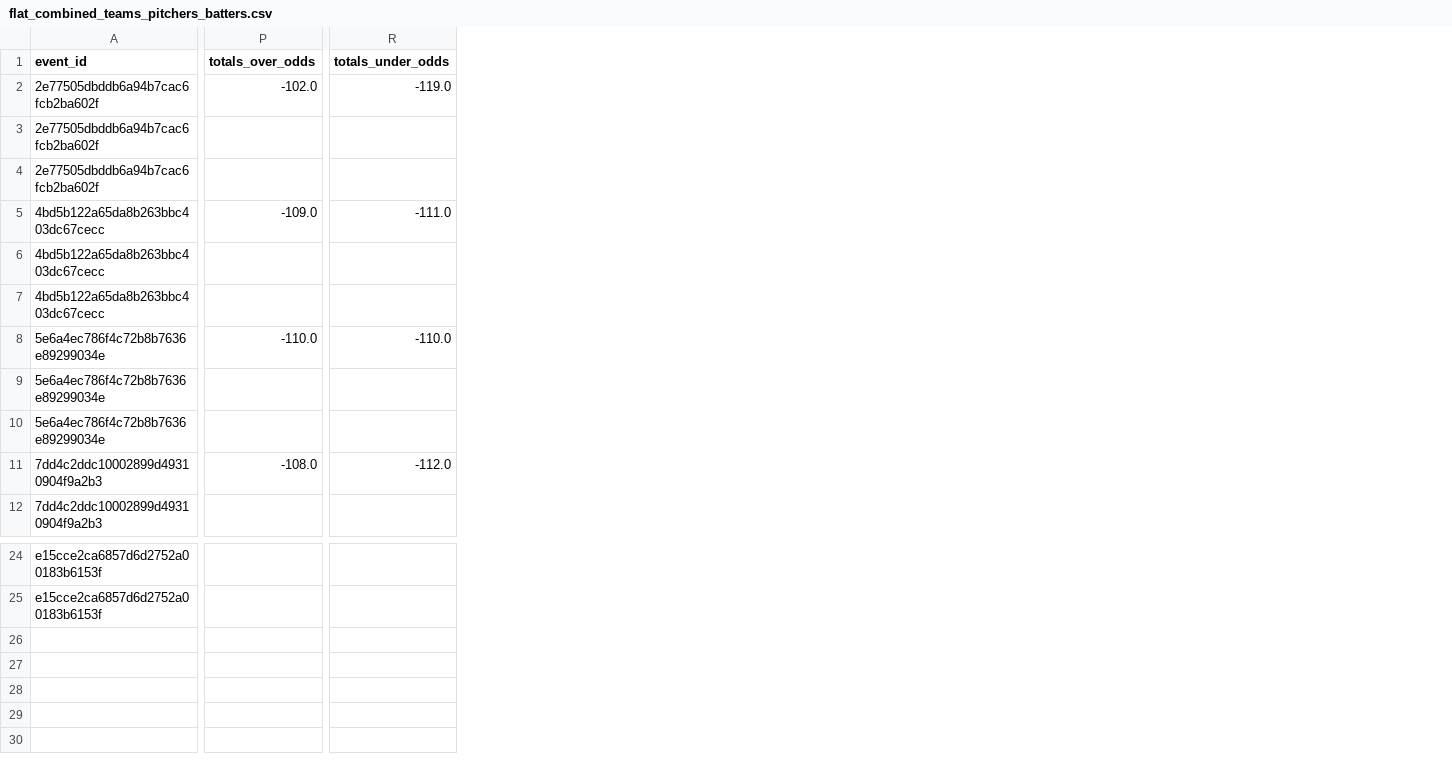
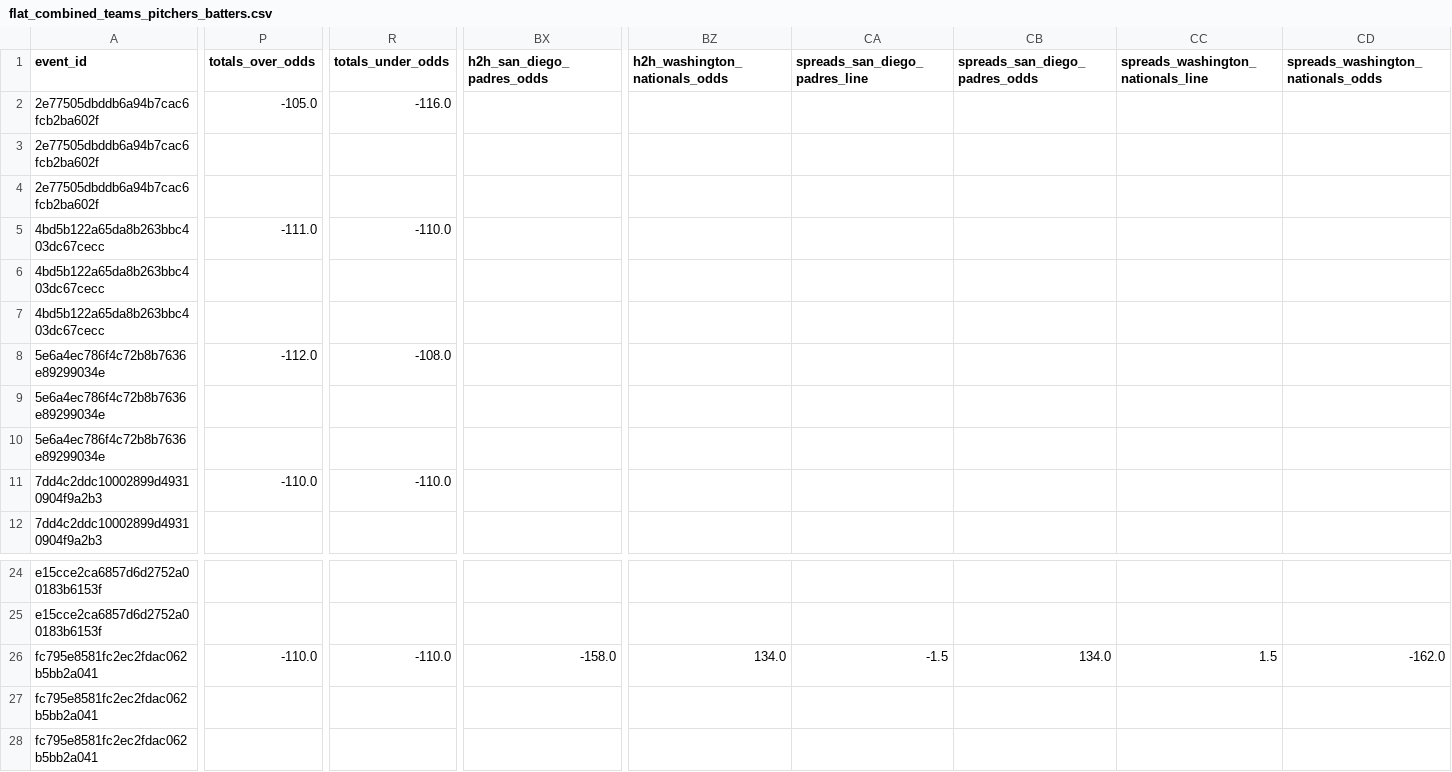
Before and after one commit to radgator13/odds-api-analyze, a CSV file: data/flat_combined_teams_pitchers_batters.csv, drawn as a sheet; only a part is shown, gaps mark what is left out; rows hold the shown columns only; the diff covers the shown part only; the diff names each change by its address in the sheet, - before the commit and + after, or states it on an @@ line.

```diff
--- a/data/flat_combined_teams_pitchers_batters.csv
+++ b/data/flat_combined_teams_pitchers_batters.csv
+column BX (h2h_san_diego_padres_odds), empty
+column BZ (h2h_washington_nationals_odds), empty
+column CA (spreads_san_diego_padres_line), empty
+column CB (spreads_san_diego_padres_odds), empty
+column CC, row 1: spreads_washington_nationals_line
+column CD, row 1: spreads_washington_nationals_odds
-P2 (totals_over_odds): -102.0
+P2 (totals_over_odds): -105.0
-R2 (totals_under_odds): -119.0
+R2 (totals_under_odds): -116.0
-P5 (totals_over_odds): -109.0
+P5 (totals_over_odds): -111.0
-R5 (totals_under_odds): -111.0
+R5 (totals_under_odds): -110.0
-P8 (totals_over_odds): -110.0
+P8 (totals_over_odds): -112.0
-R8 (totals_under_odds): -110.0
+R8 (totals_under_odds): -108.0
-P11 (totals_over_odds): -108.0
+P11 (totals_over_odds): -110.0
-R11 (totals_under_odds): -112.0
+R11 (totals_under_odds): -110.0
+row 26: fc795e8581fc2ec2fdac062b5bb2a041 | -110.0 | -110.0 | -158.0 | 134.0 | -1.5 | 134.0 | 1.5 | -162.0
+row 27: fc795e8581fc2ec2fdac062b5bb2a041
+row 28: fc795e8581fc2ec2fdac062b5bb2a041
```
Also changed, not shown: 2 added columns and 20 edited cells elsewhere in this file, data/betonline_pitcher_props.csv, data/betonline_team_lines.csv, 4 other files.
